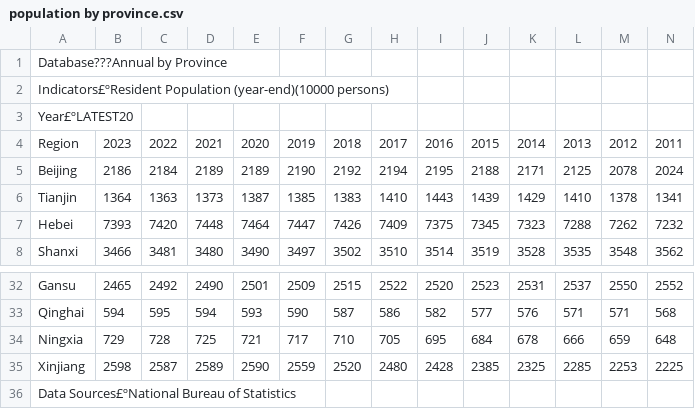
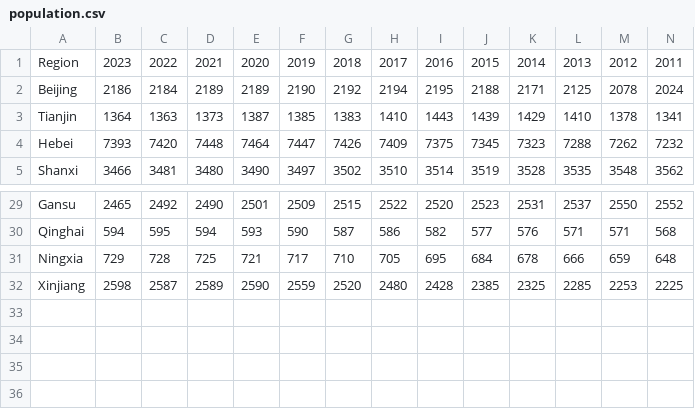
Before and after one commit to EZlla17/data-visualization-project, a CSV file: dataset/population.csv (was dataset/population by province.csv), drawn as a sheet; only a part is shown, gaps mark what is left out; rows hold the shown columns only; the diff names each change by its address in the sheet, - before the commit and + after, or states it on an @@ line.

```diff
--- a/dataset/population by province.csv
+++ b/dataset/population.csv
-row 1: Database???Annual by Province
-row 2: Indicators£ºResident Population (year-end)(10000 persons)
-row 3: Year£ºLATEST20
-row 36: Data Sources£ºNational Bureau of Statistics
```
Also changed, not shown: 4 other files.
